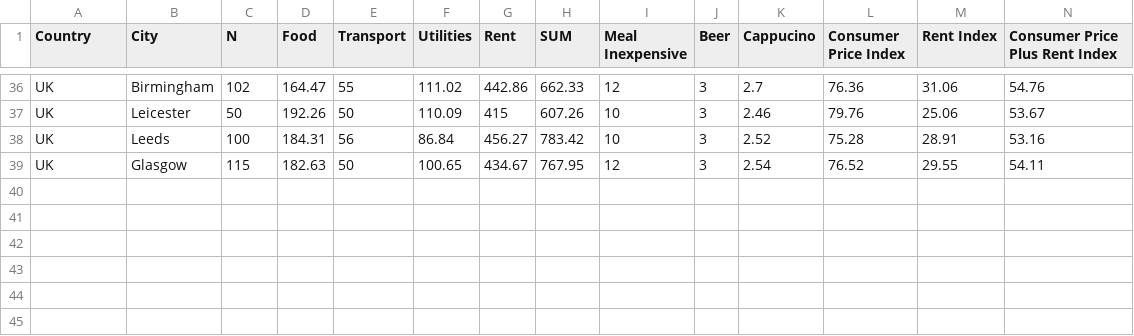
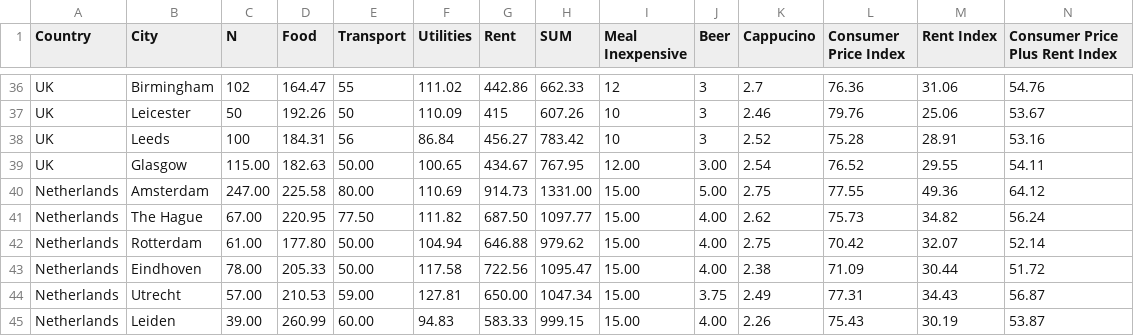
Before and after one commit to paparaka/LivingExpenses, a CSV file: import-tables/expenses-numbeo.csv (was import-tables/expenses.csv), drawn as a sheet; only a part is shown, gaps mark what is left out; rows hold the shown columns only; the diff names each change by its address in the sheet, - before the commit and + after, or states it on an @@ line.

Commit message:
Netherlands expenses added
added 6 dutch cities to the expense category

```diff
--- a/import-tables/expenses.csv
+++ b/import-tables/expenses-numbeo.csv
-C39 (N): 115
+C39 (N): 115.00
-E39 (Transport): 50
+E39 (Transport): 50.00
-I39 (Meal Inexpensive): 12
+I39 (Meal Inexpensive): 12.00
-J39 (Beer): 3
+J39 (Beer): 3.00
+row 40: Netherlands | Amsterdam | 247.00 | 225.58 | 80.00 | 110.69 | 914.73 | 1331.00 | 15.00 | 5.00 | 2.75 | 77.55 | 49.36 | 64.12
+row 41: Netherlands | The Hague | 67.00 | 220.95 | 77.50 | 111.82 | 687.50 | 1097.77 | 15.00 | 4.00 | 2.62 | 75.73 | 34.82 | 56.24
+row 42: Netherlands | Rotterdam | 61.00 | 177.80 | 50.00 | 104.94 | 646.88 | 979.62 | 15.00 | 4.00 | 2.75 | 70.42 | 32.07 | 52.14
+row 43: Netherlands | Eindhoven | 78.00 | 205.33 | 50.00 | 117.58 | 722.56 | 1095.47 | 15.00 | 4.00 | 2.38 | 71.09 | 30.44 | 51.72
+row 44: Netherlands | Utrecht | 57.00 | 210.53 | 59.00 | 127.81 | 650.00 | 1047.34 | 15.00 | 3.75 | 2.49 | 77.31 | 34.43 | 56.87
+row 45: Netherlands | Leiden | 39.00 | 260.99 | 60.00 | 94.83 | 583.33 | 999.15 | 15.00 | 4.00 | 2.26 | 75.43 | 30.19 | 53.87
```
Also changed, not shown: 3 other files.
